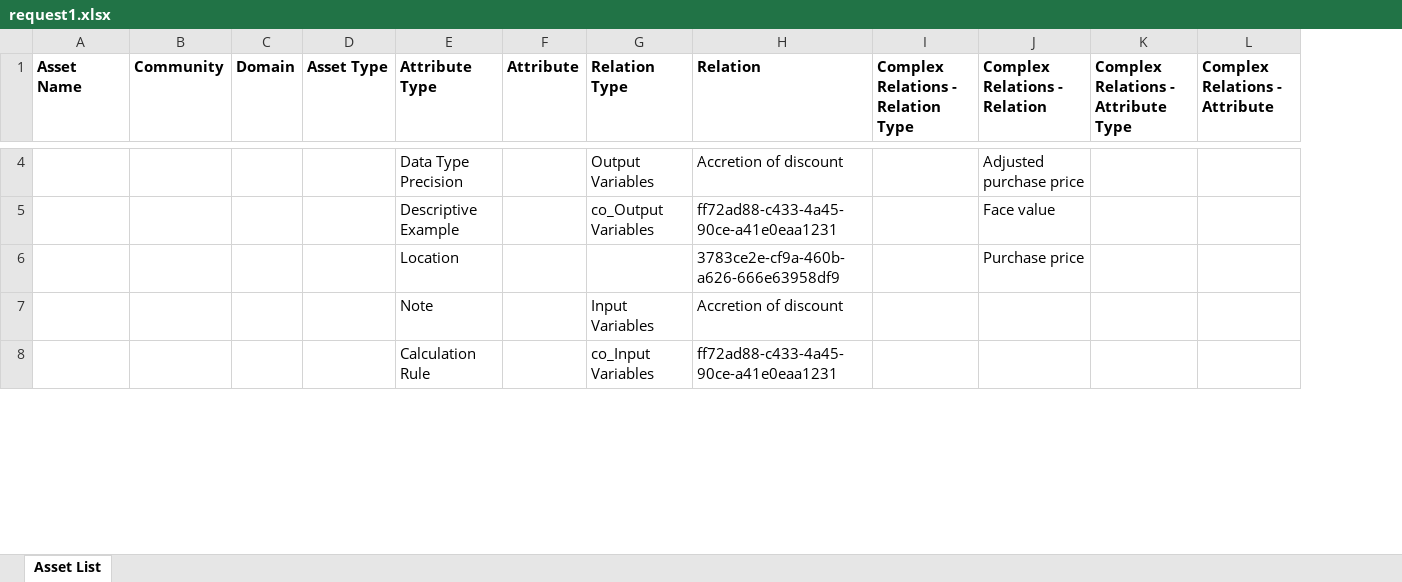
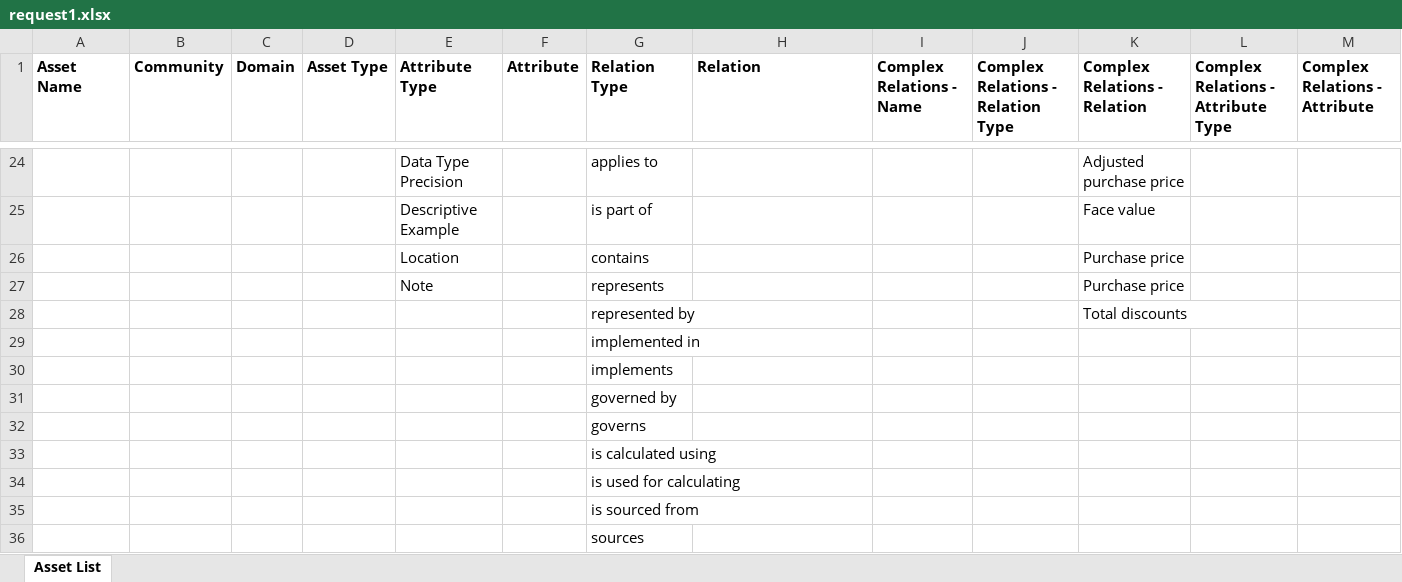
Before and after one commit to srikrishb/Python-Code, an Excel workbook: Output/request1.xlsx, sheet Asset List, drawn as a sheet; only a part is shown, gaps mark what is left out; values as stored, in another font and other column widths than the file's, no borders; removed rows and columns are numbered as before the commit, all else as after; the diff covers the shown part only; the diff names each change by its address in the sheet, - before the commit and + after, or states it on an @@ line.

```diff
--- a/Output/request1.xlsx (sheet Asset List)
+++ b/Output/request1.xlsx (sheet Asset List)
+column I (Complex Relations - Name), empty
-G24 (Relation Type): Output Variables
+G24 (Relation Type): applies to
-H24 (Relation): Accretion of discount
+H24 (Relation): (empty)
-G25 (Relation Type): co_Output Variables
+G25 (Relation Type): is part of
-H25 (Relation): ff72ad88-c433-4a45-90ce-a41e0eaa1231
+H25 (Relation): (empty)
-G26 (Relation Type): (empty)
+G26 (Relation Type): contains
-H26 (Relation): 3783ce2e-cf9a-460b-a626-666e63958df9
+H26 (Relation): (empty)
-row 7:  |  |  |  | Note |  | Input Variables | Accretion of discount
-row 8:  |  |  |  | Calculation Rule |  | co_Input Variables | ff72ad88-c433-4a45-90ce-a41e0eaa1231
+row 27:  |  |  |  | Note |  | represents |  |  |  | Purchase price
+row 28:  |  |  |  |  |  | represented by |  |  |  | Total discounts
@@ row 66 moved to row 29: implemented in @@
@@ row 67 moved to row 30: implements @@
@@ row 68 moved to row 31: governed by @@
@@ row 69 moved to row 32: governs @@
@@ row 70 moved to row 33: is calculated using @@
@@ row 71 moved to row 34: is used for calculating @@
@@ row 72 moved to row 35: is sourced from @@
@@ row 73 moved to row 36: sources @@
```
Also changed, not shown: 41 added rows, 75 removed rows, 16 moved rows, 25 edited cells and merged cells elsewhere in this sheet, 4 other files.
